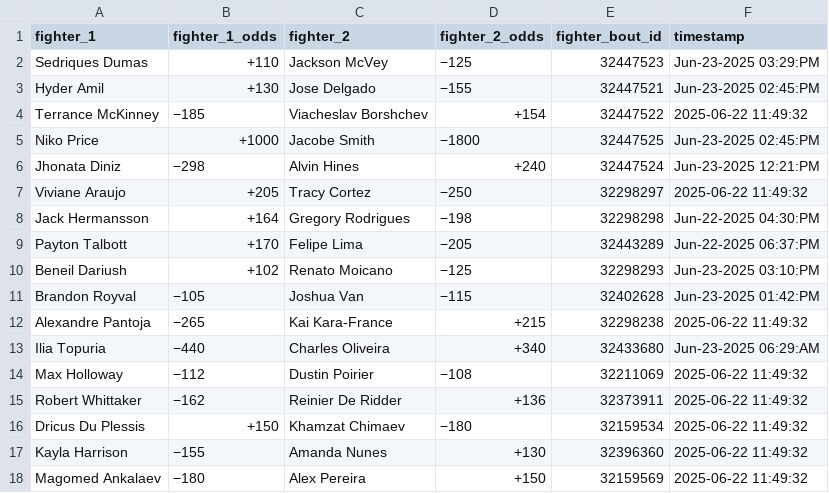
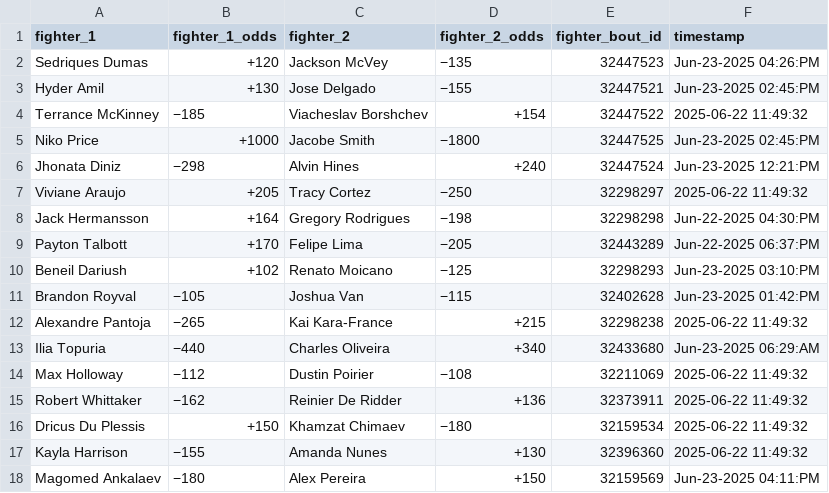
Before and after one commit to socialatm/draftkings, a CSV file: fight_odds.csv, drawn as a sheet.

```diff
--- a/fight_odds.csv
+++ b/fight_odds.csv
@@ -1,3 +1,3 @@
 fighter_1,fighter_1_odds,fighter_2,fighter_2_odds,fighter_bout_id,timestamp
-Sedriques Dumas,+110,Jackson McVey,−125,32447523,Jun-23-2025 03:29:PM
+Sedriques Dumas,+120,Jackson McVey,−135,32447523,Jun-23-2025 04:26:PM
 Hyder Amil,+130,Jose Delgado,−155,32447521,Jun-23-2025 02:45:PM
@@ -17,2 +17,2 @@ Dricus Du Plessis,+150,Khamzat Chimaev,−180,32159534,2025-06-22 11:49:32
 Kayla Harrison,−155,Amanda Nunes,+130,32396360,2025-06-22 11:49:32
-Magomed Ankalaev,−180,Alex Pereira,+150,32159569,2025-06-22 11:49:32
+Magomed Ankalaev,−180,Alex Pereira,+150,32159569,Jun-23-2025 04:11:PM
```
Also changed, not shown: 1 other file.
